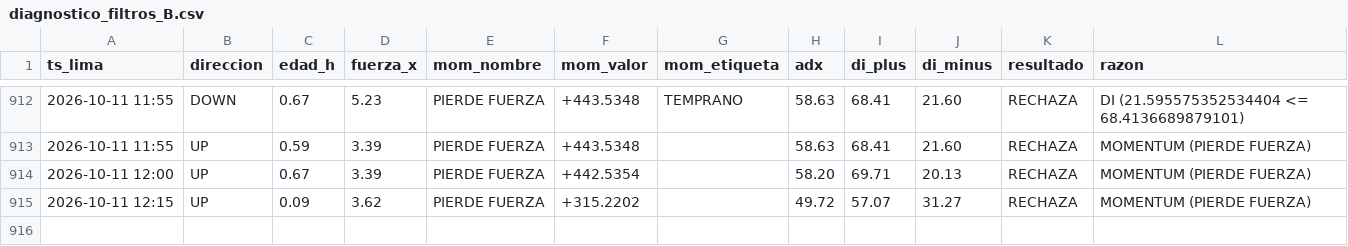
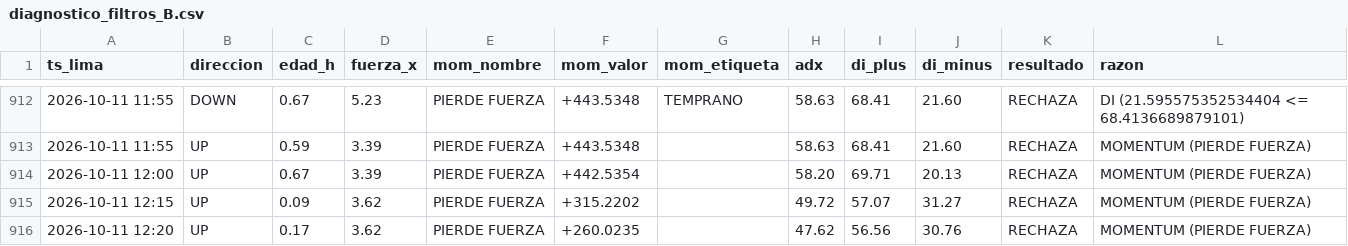
Before and after one commit to Interpage188/interpage, a CSV file: data/diagnostico_filtros_B.csv, drawn as a sheet; only a part is shown, gaps mark what is left out; the diff names each change by its address in the sheet, - before the commit and + after, or states it on an @@ line.

```diff
--- a/data/diagnostico_filtros_B.csv
+++ b/data/diagnostico_filtros_B.csv
+row 916: 2026-10-11 12:20 | UP | 0.17 | 3.62 | PIERDE FUERZA | +260.0235 |  | 47.62 | 56.56 | 30.76 | RECHAZA | MOMENTUM (PIERDE FUERZA)
```
